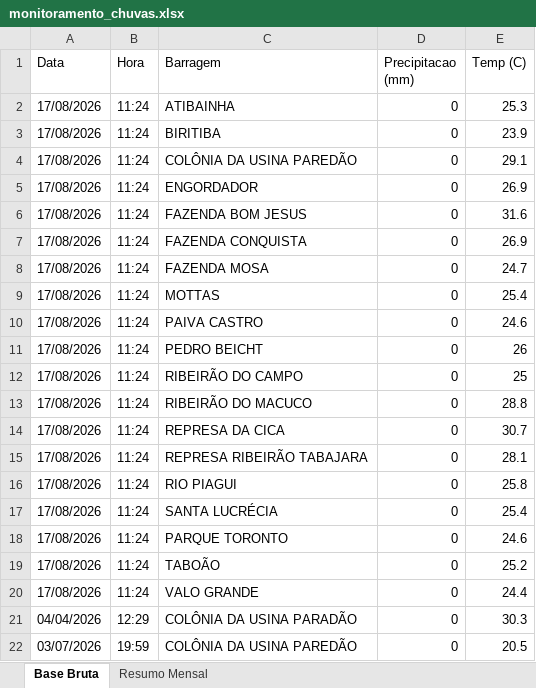
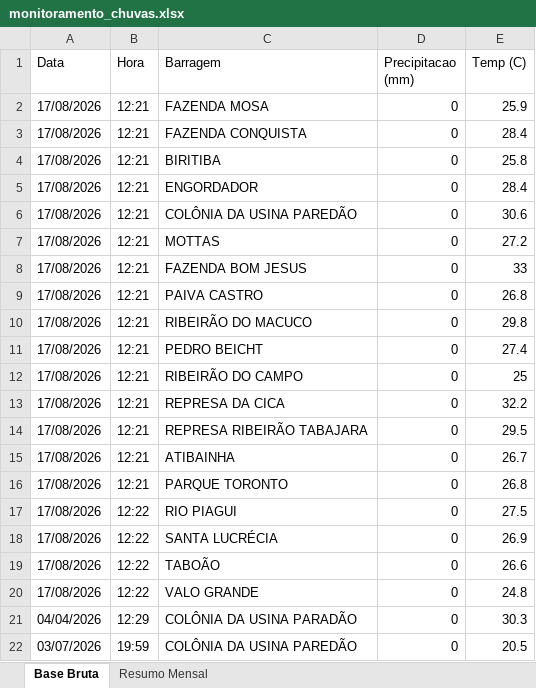
Before and after one commit to contatoleonardocdias-ctrl/monitoramento_barragens, an Excel workbook: monitoramento_chuvas.xlsx, sheet Base Bruta, drawn as a sheet; only a part is shown; values as stored, in another font and other column widths than the file's, no borders; removed rows and columns are numbered as before the commit, all else as after; the diff covers the shown part only; the diff names each change by its address in the sheet, - before the commit and + after, or states it on an @@ line.

```diff
--- a/monitoramento_chuvas.xlsx (sheet Base Bruta)
+++ b/monitoramento_chuvas.xlsx (sheet Base Bruta)
+row 2: 17/08/2026 | 12:21 | FAZENDA MOSA | 0 | 25.9
-B3:B4 (Hora): 11:24
+B3:B4 (Hora): 12:21
-C3 (Barragem): ATIBAINHA
+C3 (Barragem): FAZENDA CONQUISTA
-E3 (Temp (C)): 25.3
+E3 (Temp (C)): 28.4
-E4 (Temp (C)): 23.9
+E4 (Temp (C)): 25.8
-row 4: 17/08/2026 | 11:24 | COLÔNIA DA USINA PAREDÃO | 0 | 29.1
-B5:B12 (Hora): 11:24
+B5:B12 (Hora): 12:21
-E5 (Temp (C)): 26.9
+E5 (Temp (C)): 28.4
-C6 (Barragem): FAZENDA BOM JESUS
+C6 (Barragem): COLÔNIA DA USINA PAREDÃO
-E6 (Temp (C)): 31.6
+E6 (Temp (C)): 30.6
-C7 (Barragem): FAZENDA CONQUISTA
+C7 (Barragem): MOTTAS
-E7 (Temp (C)): 26.9
+E7 (Temp (C)): 27.2
-C8 (Barragem): FAZENDA MOSA
+C8 (Barragem): FAZENDA BOM JESUS
-E8 (Temp (C)): 24.7
+E8 (Temp (C)): 33
-C9 (Barragem): MOTTAS
+C9 (Barragem): PAIVA CASTRO
-E9 (Temp (C)): 25.4
+E9 (Temp (C)): 26.8
-C10 (Barragem): PAIVA CASTRO
+C10 (Barragem): RIBEIRÃO DO MACUCO
-E10 (Temp (C)): 24.6
+E10 (Temp (C)): 29.8
-E11 (Temp (C)): 26
+E11 (Temp (C)): 27.4
-row 13: 17/08/2026 | 11:24 | RIBEIRÃO DO MACUCO | 0 | 28.8
-B13:B14 (Hora): 11:24
+B13:B14 (Hora): 12:21
-E13 (Temp (C)): 30.7
+E13 (Temp (C)): 32.2
-E14 (Temp (C)): 28.1
+E14 (Temp (C)): 29.5
+row 15: 17/08/2026 | 12:21 | ATIBAINHA | 0 | 26.7
+row 16: 17/08/2026 | 12:21 | PARQUE TORONTO | 0 | 26.8
-B17:B18 (Hora): 11:24
+B17:B18 (Hora): 12:22
-E17 (Temp (C)): 25.8
+E17 (Temp (C)): 27.5
-E18 (Temp (C)): 25.4
+E18 (Temp (C)): 26.9
-row 18: 17/08/2026 | 11:24 | PARQUE TORONTO | 0 | 24.6
-B19:B20 (Hora): 11:24
+B19:B20 (Hora): 12:22
-E19 (Temp (C)): 25.2
+E19 (Temp (C)): 26.6
-E20 (Temp (C)): 24.4
+E20 (Temp (C)): 24.8
```
Also changed, not shown: 1891 moved rows elsewhere in this sheet.
